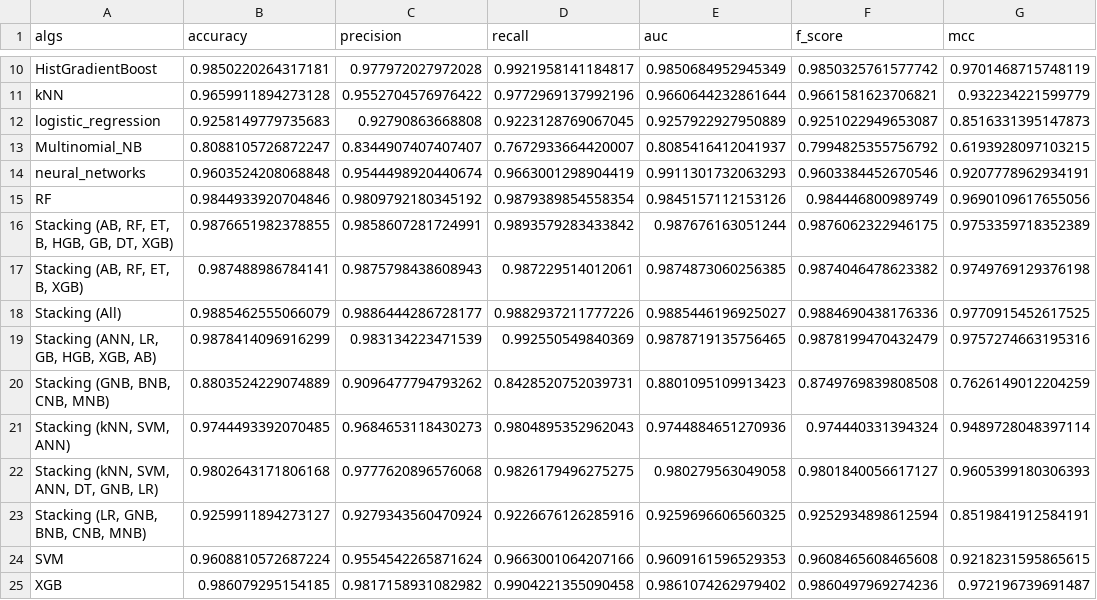
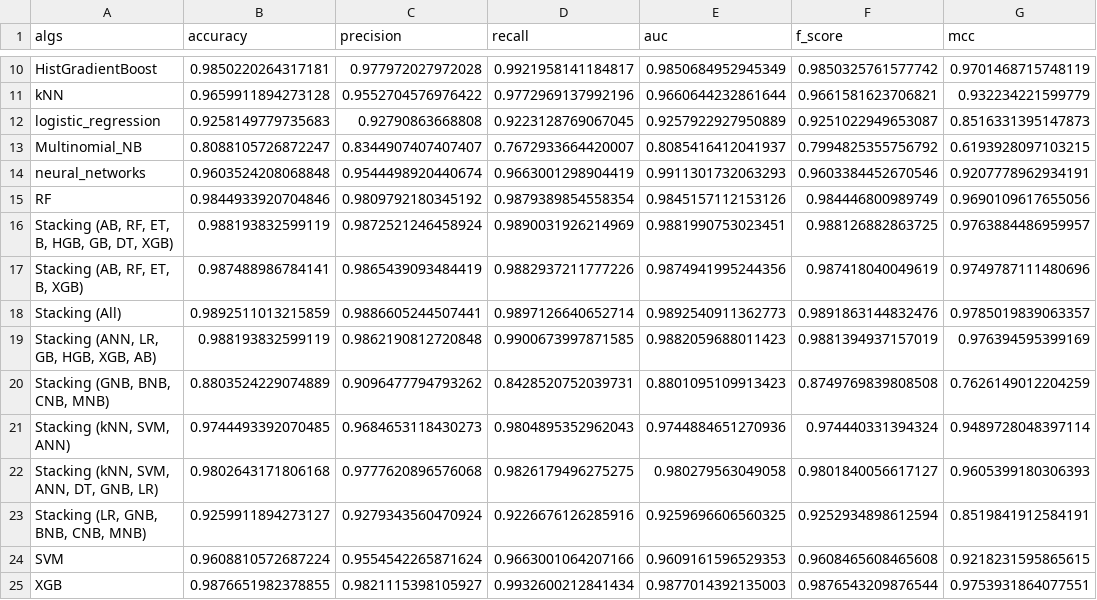
Before and after one commit to KostyaRyabov/phishDetect, a CSV file: data/trials/ratings.csv, drawn as a sheet; only a part is shown, gaps mark what is left out.

```diff
--- a/data/trials/ratings.csv
+++ b/data/trials/ratings.csv
@@ -15,6 +15,6 @@ neural_networks,0.9603524208068848,0.9544498920440674,0.9663001298904419,0.99113
 RF,0.9844933920704846,0.9809792180345192,0.9879389854558354,0.9845157112153126,0.984446800989749,0.9690109617655056
-"Stacking (AB, RF, ET, B, HGB, GB, DT, XGB)",0.9876651982378855,0.9858607281724991,0.9893579283433842,0.987676163051244,0.9876062322946175,0.9753359718352389
-"Stacking (AB, RF, ET, B, XGB)",0.987488986784141,0.9875798438608943,0.987229514012061,0.9874873060256385,0.9874046478623382,0.9749769129376198
-Stacking (All),0.9885462555066079,0.9886444286728177,0.9882937211777226,0.9885446196925027,0.9884690438176336,0.9770915452617525
-"Stacking (ANN, LR, GB, HGB, XGB, AB)",0.9878414096916299,0.983134223471539,0.992550549840369,0.9878719135756465,0.9878199470432479,0.9757274663195316
+"Stacking (AB, RF, ET, B, HGB, GB, DT, XGB)",0.988193832599119,0.9872521246458924,0.9890031926214969,0.9881990753023451,0.988126882863725,0.9763884486959957
+"Stacking (AB, RF, ET, B, XGB)",0.987488986784141,0.9865439093484419,0.9882937211777226,0.9874941995244356,0.987418040049619,0.9749787111480696
+Stacking (All),0.9892511013215859,0.9886605244507441,0.9897126640652714,0.9892540911362773,0.9891863144832476,0.9785019839063357
+"Stacking (ANN, LR, GB, HGB, XGB, AB)",0.988193832599119,0.9862190812720848,0.9900673997871585,0.9882059688011423,0.9881394937157019,0.976394595399169
 "Stacking (GNB, BNB, CNB, MNB)",0.8803524229074889,0.9096477794793262,0.8428520752039731,0.8801095109913423,0.8749769839808508,0.7626149012204259
@@ -24,2 +24,2 @@ Stacking (All),0.9885462555066079,0.9886444286728177,0.9882937211777226,0.988544
 SVM,0.9608810572687224,0.9554542265871624,0.9663001064207166,0.9609161596529353,0.9608465608465608,0.9218231595865615
-XGB,0.986079295154185,0.9817158931082982,0.9904221355090458,0.9861074262979402,0.9860497969274236,0.972196739691487
+XGB,0.9876651982378855,0.9821115398105927,0.9932600212841434,0.9877014392135003,0.9876543209876544,0.9753931864077551
```
Also changed, not shown: 16 other files.
